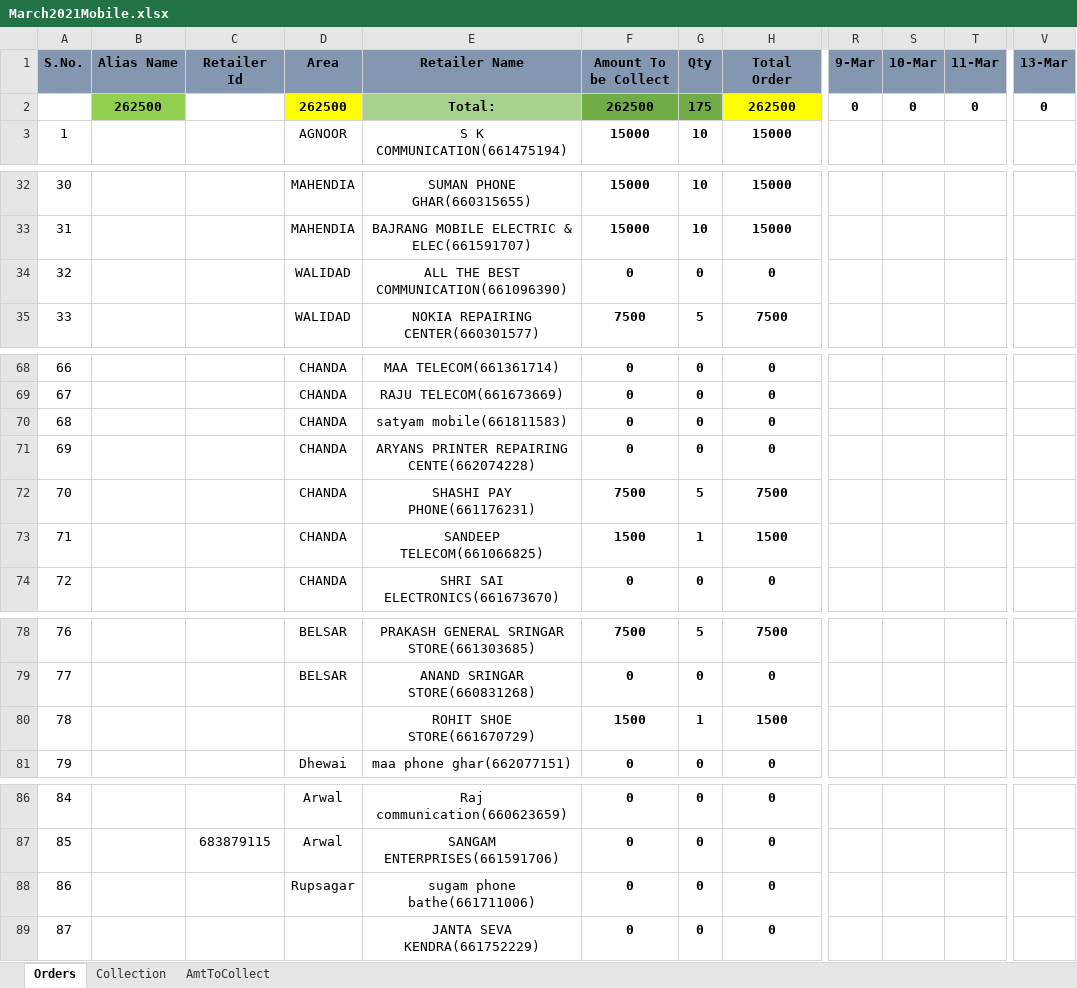
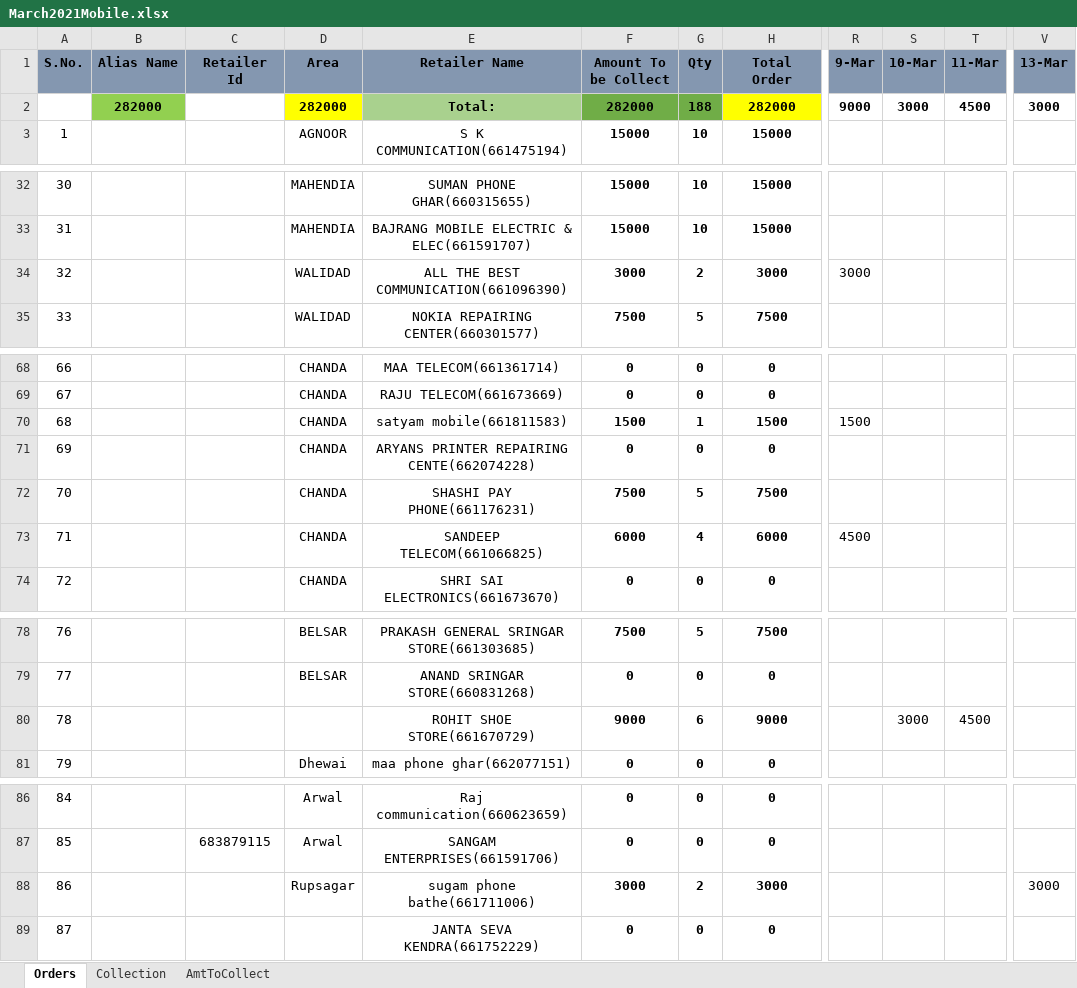
Before and after one commit to PalakEnterprises/DailyReport, an Excel workbook: JioMobile/March2021Mobile.xlsx, sheet Orders, drawn as a sheet; only a part is shown, gaps mark what is left out; values as stored, in another font and other column widths than the file's, no borders; the diff names each change by its address in the sheet, - before the commit and + after, or states it on an @@ line.

```diff
--- a/JioMobile/March2021Mobile.xlsx (sheet Orders)
+++ b/JioMobile/March2021Mobile.xlsx (sheet Orders)
-B2 (Alias Name): 262500
+B2 (Alias Name): 282000
-D2 (Area): 262500
+D2 (Area): 282000
-F2 (Amount To be Collect): 262500
+F2 (Amount To be Collect): 282000
-G2 (Qty): 175
+G2 (Qty): 188
-H2 (Total Order): 262500
+H2 (Total Order): 282000
-R2 (9-Mar): 0
+R2 (9-Mar): 9000
-S2 (10-Mar): 0
+S2 (10-Mar): 3000
-T2 (11-Mar): 0
+T2 (11-Mar): 4500
-V2 (13-Mar): 0
+V2 (13-Mar): 3000
-F34 (Amount To be Collect): 0
+F34 (Amount To be Collect): 3000
-G34 (Qty): 0
+G34 (Qty): 2
-H34 (Total Order): 0
+H34 (Total Order): 3000
-R34 (9-Mar): (empty)
+R34 (9-Mar): 3000
-F70 (Amount To be Collect): 0
+F70 (Amount To be Collect): 1500
-G70 (Qty): 0
+G70 (Qty): 1
-H70 (Total Order): 0
+H70 (Total Order): 1500
-R70 (9-Mar): (empty)
+R70 (9-Mar): 1500
-F73 (Amount To be Collect): 1500
+F73 (Amount To be Collect): 6000
-G73 (Qty): 1
+G73 (Qty): 4
-H73 (Total Order): 1500
+H73 (Total Order): 6000
-R73 (9-Mar): (empty)
+R73 (9-Mar): 4500
-F80 (Amount To be Collect): 1500
+F80 (Amount To be Collect): 9000
-G80 (Qty): 1
+G80 (Qty): 6
-H80 (Total Order): 1500
+H80 (Total Order): 9000
-S80 (10-Mar): (empty)
+S80 (10-Mar): 3000
-T80 (11-Mar): (empty)
+T80 (11-Mar): 4500
-F88 (Amount To be Collect): 0
+F88 (Amount To be Collect): 3000
-G88 (Qty): 0
+G88 (Qty): 2
-H88 (Total Order): 0
+H88 (Total Order): 3000
-V88 (13-Mar): (empty)
+V88 (13-Mar): 3000
```
Also changed, not shown: sheet Collection, sheet AmtToCollect, Inventory Order Book.xlsx, Recharge/March-2021-Orders.xlsx, 3 other files.
